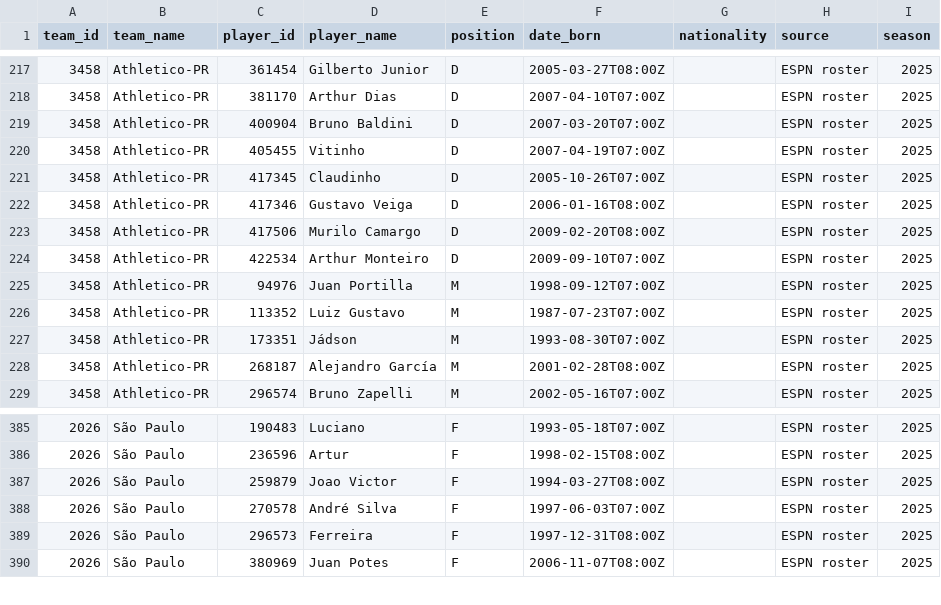
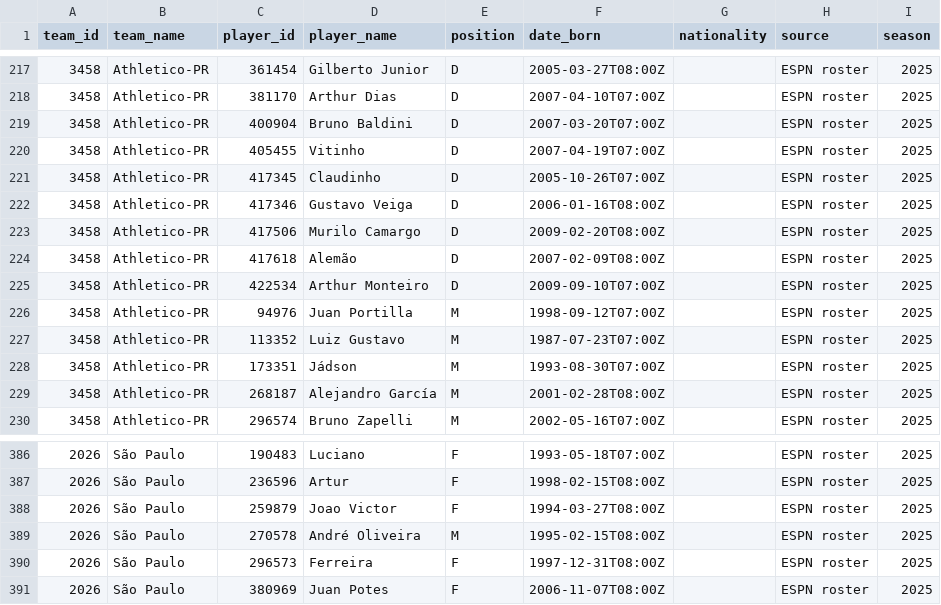
Before and after one commit to chunlong0909-collab/phoenix-v13, a CSV file: data/leagues/serie-a/players.csv, drawn as a sheet; only a part is shown, gaps mark what is left out.

```diff
--- a/data/leagues/serie-a/players.csv
+++ b/data/leagues/serie-a/players.csv
@@ -223,2 +223,3 @@
 3458,Athletico-PR,417506,Murilo Camargo,D,2009-02-20T08:00Z,,ESPN roster,2025
+3458,Athletico-PR,417618,Alemão,D,2007-02-09T08:00Z,,ESPN roster,2025
 3458,Athletico-PR,422534,Arthur Monteiro,D,2009-09-10T07:00Z,,ESPN roster,2025
@@ -387,3 +388,3 @@
 2026,São Paulo,259879,Joao Victor,F,1994-03-27T08:00Z,,ESPN roster,2025
-2026,São Paulo,270578,André Silva,F,1997-06-03T07:00Z,,ESPN roster,2025
+2026,São Paulo,270578,André Oliveira,M,1995-02-15T08:00Z,,ESPN roster,2025
 2026,São Paulo,296573,Ferreira,F,1997-12-31T08:00Z,,ESPN roster,2025
```
Also changed, not shown: data/leagues/argentina-primera/players.csv, data/leagues/expansion-mx/players.csv, 51 other files.
